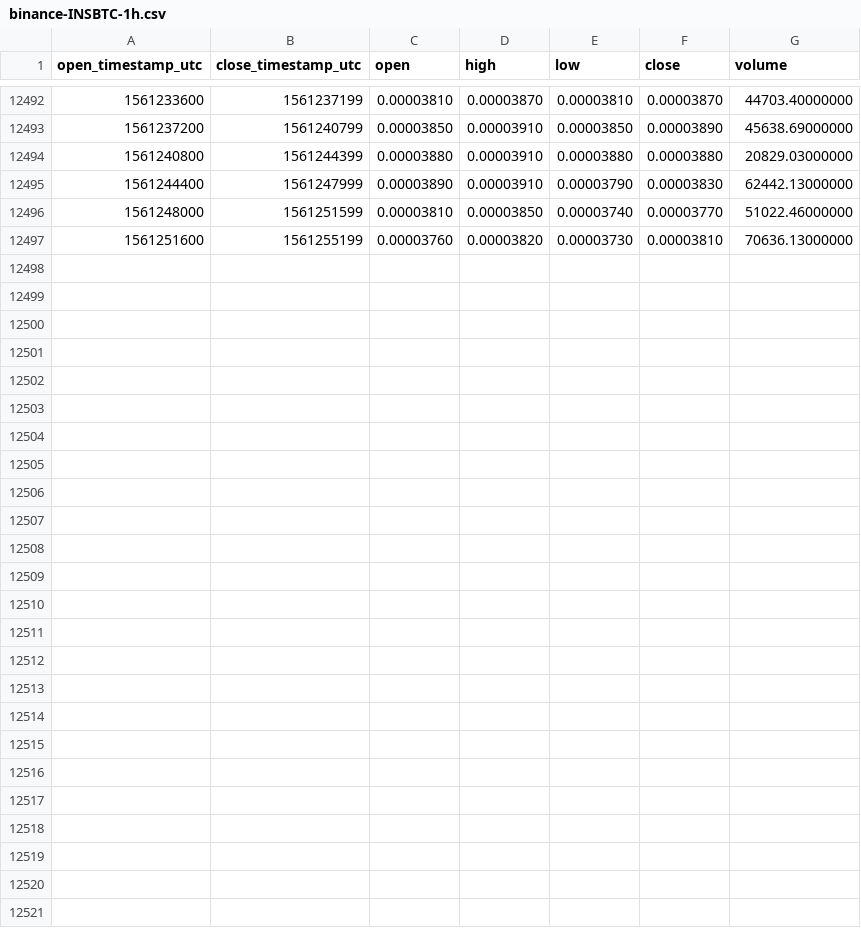
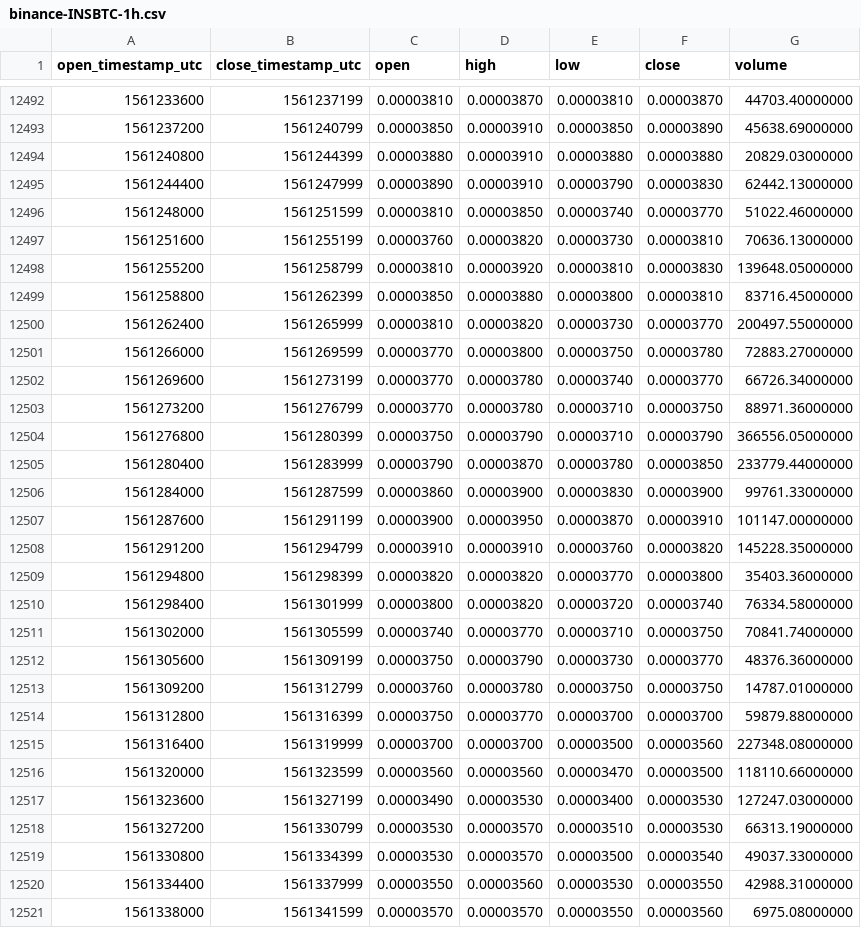
Before and after one commit to cryptobigbro/binance-INSBTC, a CSV file: binance-INSBTC-1h.csv, drawn as a sheet; only a part is shown, gaps mark what is left out; the diff names each change by its address in the sheet, - before the commit and + after, or states it on an @@ line.

Commit message:
Update OHLCV data.

```diff
--- a/binance-INSBTC-1h.csv
+++ b/binance-INSBTC-1h.csv
+row 12498: 1561255200 | 1561258799 | 0.00003810 | 0.00003920 | 0.00003810 | 0.00003830 | 139648.05000000
+row 12499: 1561258800 | 1561262399 | 0.00003850 | 0.00003880 | 0.00003800 | 0.00003810 | 83716.45000000
+row 12500: 1561262400 | 1561265999 | 0.00003810 | 0.00003820 | 0.00003730 | 0.00003770 | 200497.55000000
+row 12501: 1561266000 | 1561269599 | 0.00003770 | 0.00003800 | 0.00003750 | 0.00003780 | 72883.27000000
+row 12502: 1561269600 | 1561273199 | 0.00003770 | 0.00003780 | 0.00003740 | 0.00003770 | 66726.34000000
+row 12503: 1561273200 | 1561276799 | 0.00003770 | 0.00003780 | 0.00003710 | 0.00003750 | 88971.36000000
+row 12504: 1561276800 | 1561280399 | 0.00003750 | 0.00003790 | 0.00003710 | 0.00003790 | 366556.05000000
+row 12505: 1561280400 | 1561283999 | 0.00003790 | 0.00003870 | 0.00003780 | 0.00003850 | 233779.44000000
+row 12506: 1561284000 | 1561287599 | 0.00003860 | 0.00003900 | 0.00003830 | 0.00003900 | 99761.33000000
+row 12507: 1561287600 | 1561291199 | 0.00003900 | 0.00003950 | 0.00003870 | 0.00003910 | 101147.00000000
+row 12508: 1561291200 | 1561294799 | 0.00003910 | 0.00003910 | 0.00003760 | 0.00003820 | 145228.35000000
+row 12509: 1561294800 | 1561298399 | 0.00003820 | 0.00003820 | 0.00003770 | 0.00003800 | 35403.36000000
+row 12510: 1561298400 | 1561301999 | 0.00003800 | 0.00003820 | 0.00003720 | 0.00003740 | 76334.58000000
+row 12511: 1561302000 | 1561305599 | 0.00003740 | 0.00003770 | 0.00003710 | 0.00003750 | 70841.74000000
+row 12512: 1561305600 | 1561309199 | 0.00003750 | 0.00003790 | 0.00003730 | 0.00003770 | 48376.36000000
+row 12513: 1561309200 | 1561312799 | 0.00003760 | 0.00003780 | 0.00003750 | 0.00003750 | 14787.01000000
+row 12514: 1561312800 | 1561316399 | 0.00003750 | 0.00003770 | 0.00003700 | 0.00003700 | 59879.88000000
+row 12515: 1561316400 | 1561319999 | 0.00003700 | 0.00003700 | 0.00003500 | 0.00003560 | 227348.08000000
+row 12516: 1561320000 | 1561323599 | 0.00003560 | 0.00003560 | 0.00003470 | 0.00003500 | 118110.66000000
+row 12517: 1561323600 | 1561327199 | 0.00003490 | 0.00003530 | 0.00003400 | 0.00003530 | 127247.03000000
+row 12518: 1561327200 | 1561330799 | 0.00003530 | 0.00003570 | 0.00003510 | 0.00003530 | 66313.19000000
+row 12519: 1561330800 | 1561334399 | 0.00003530 | 0.00003570 | 0.00003500 | 0.00003540 | 49037.33000000
+row 12520: 1561334400 | 1561337999 | 0.00003550 | 0.00003560 | 0.00003530 | 0.00003550 | 42988.31000000
+row 12521: 1561338000 | 1561341599 | 0.00003570 | 0.00003570 | 0.00003550 | 0.00003560 | 6975.08000000
```
Also changed, not shown: binance-INSBTC-1d.csv.
